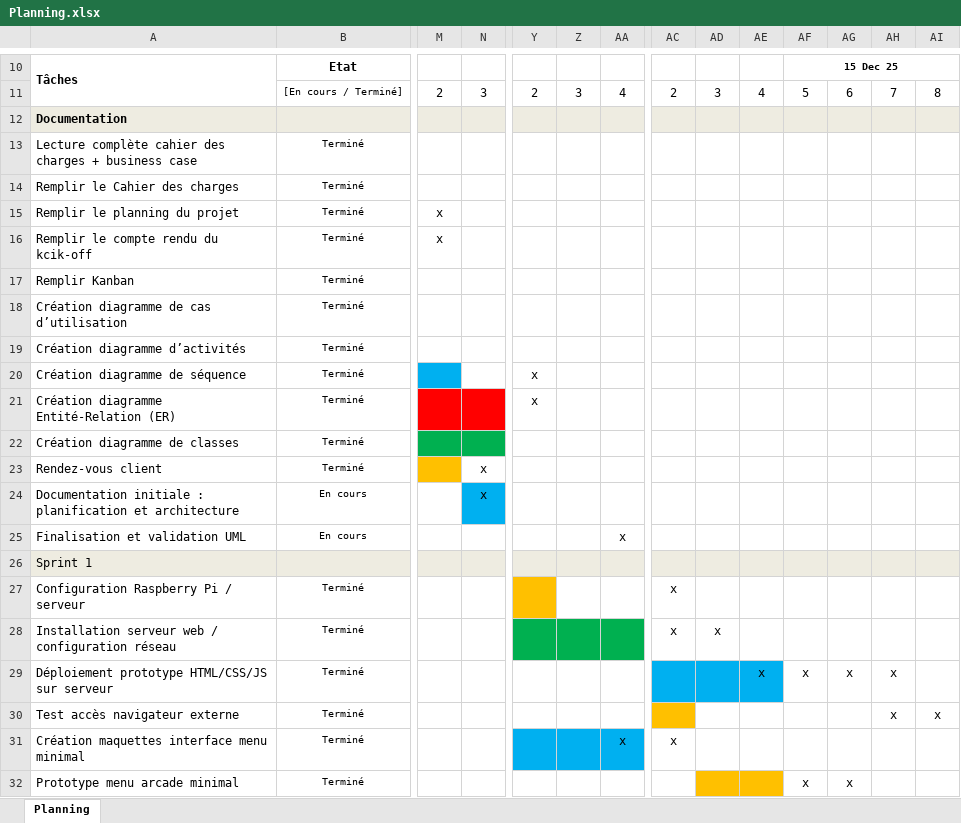
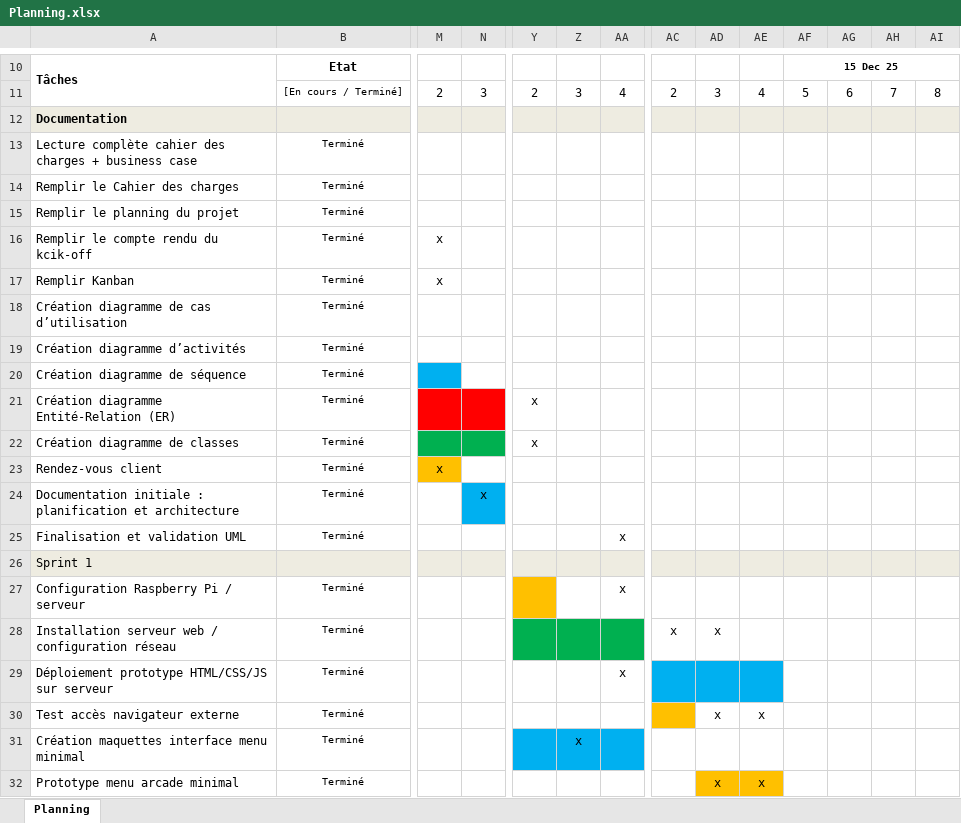
Before and after one commit to Z4drus/306-project-groupe-2, an Excel workbook: documentation/Planning.xlsx, sheet Planning, drawn as a sheet; only a part is shown, gaps mark what is left out; values as stored, in another font and other column widths than the file's, no borders; charts and pictures and conditional formats not drawn; the diff covers the shown part only; the diff names each change by its address in the sheet, - before the commit and + after, or states it on an @@ line.

Commit message:
modif planning

```diff
--- a/documentation/Planning.xlsx (sheet Planning)
+++ b/documentation/Planning.xlsx (sheet Planning)
-M15: x
+M15: (empty)
-M17: (empty)
+M17: x
-Y20: x
+Y20: (empty)
-Y22: (empty)
+Y22: x
-M23: (empty)
+M23: x
-N23: x
+N23: (empty)
-B24:B25: En cours
+B24:B25: Terminé
-AA27: (empty)
+AA27: x
-AC27: x
+AC27: (empty)
-AA29: (empty)
+AA29: x
-AE29: x
+AE29: (empty)
-AF29: x
+AF29: (empty)
-AG29: x
+AG29: (empty)
-AH29:AH30: x
+AH29:AH30: (empty)
-AD30: (empty)
+AD30: x
-AE30: (empty)
+AE30: x
-AI30: x
+AI30: (empty)
-Z31: (empty)
+Z31: x
-AA31: x
+AA31: (empty)
-AC31: x
+AC31: (empty)
-AD32: (empty)
+AD32: x
-AE32: (empty)
+AE32: x
-AF32: x
+AF32: (empty)
-AG32: x
+AG32: (empty)
```
Also changed, not shown: 91 edited cells and cell formats elsewhere in this sheet, charts or pictures.
